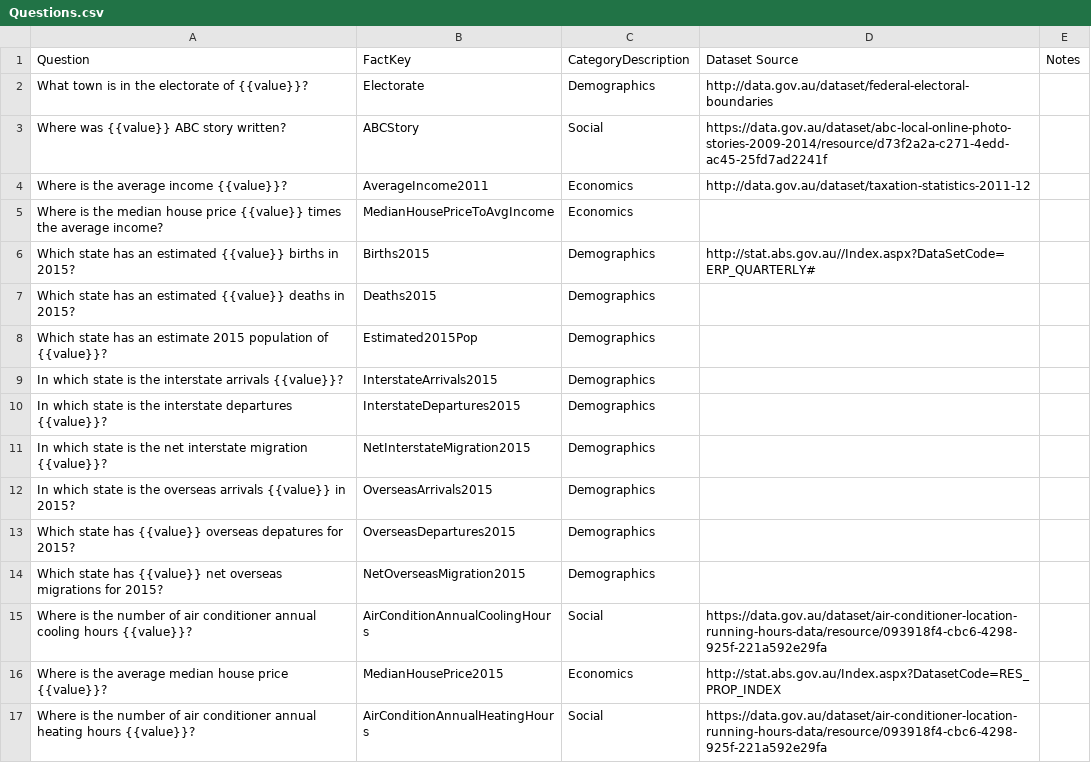
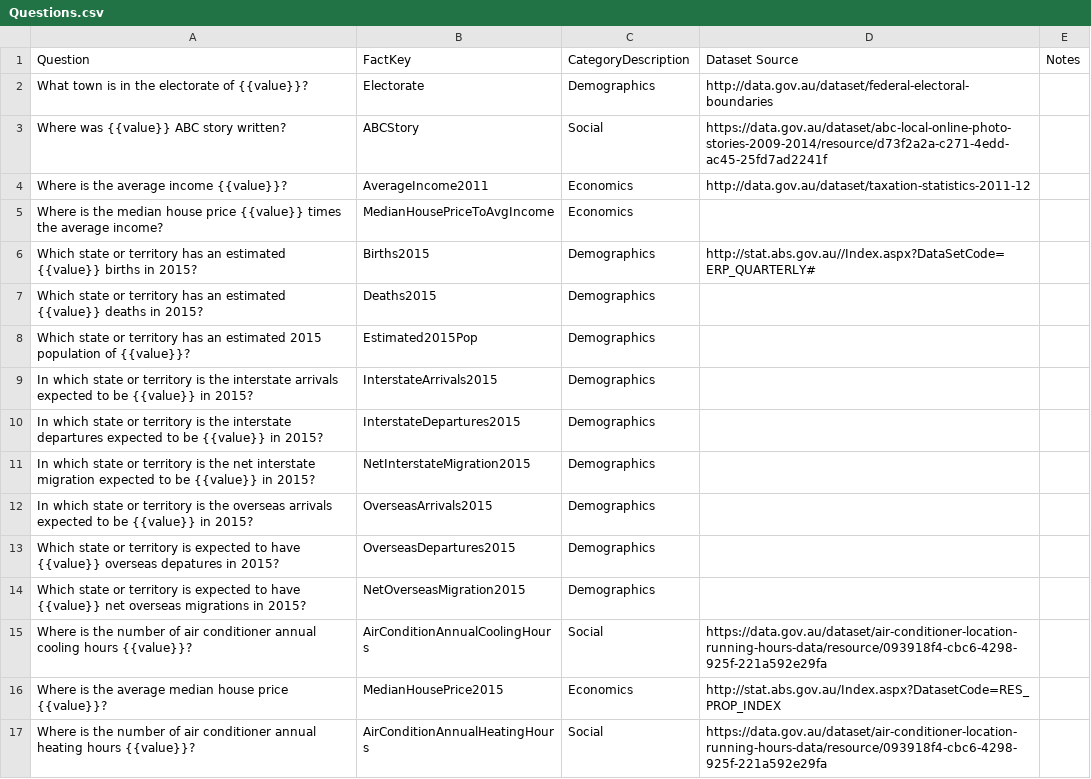
Before and after one commit to kwauchope/austat, a CSV file: data/Questions.csv, drawn as a sheet.

Commit message:
Qn update

```diff
--- a/data/Questions.csv
+++ b/data/Questions.csv
@@ -5,11 +5,11 @@ Where is the average income {{value}}?,AverageIncome2011,Economics,http://data.g
 Where is the median house price {{value}} times the average income?,MedianHousePriceToAvgIncome,Economics,,
-Which state has an estimated {{value}} births in 2015?,Births2015,Demographics,http://stat.abs.gov.au//Index.aspx?DataSetCode=ERP_QUARTERLY#,
-Which state has an estimated {{value}} deaths in 2015?,Deaths2015,Demographics,,
-Which state has an estimate 2015 population of {{value}}?,Estimated2015Pop,Demographics,,
-In which state is the interstate arrivals {{value}}?,InterstateArrivals2015,Demographics,,
-In which state is the interstate departures {{value}}?,InterstateDepartures2015,Demographics,,
-In which state is the net interstate migration {{value}}?,NetInterstateMigration2015,Demographics,,
-In which state is the overseas arrivals {{value}} in 2015?,OverseasArrivals2015,Demographics,,
-Which state has {{value}} overseas depatures for 2015?,OverseasDepartures2015,Demographics,,
-Which state has {{value}} net overseas migrations for 2015?,NetOverseasMigration2015,Demographics,,
+Which state or territory has an estimated {{value}} births in 2015?,Births2015,Demographics,http://stat.abs.gov.au//Index.aspx?DataSetCode=ERP_QUARTERLY#,
+Which state or territory has an estimated {{value}} deaths in 2015?,Deaths2015,Demographics,,
+Which state or territory has an estimated 2015 population of {{value}}?,Estimated2015Pop,Demographics,,
+In which state or territory is the interstate arrivals expected to be {{value}} in 2015?,InterstateArrivals2015,Demographics,,
+In which state or territory is the interstate departures expected to be {{value}} in 2015?,InterstateDepartures2015,Demographics,,
+In which state or territory is the net interstate migration expected to be {{value}} in 2015?,NetInterstateMigration2015,Demographics,,
+In which state or territory is the overseas arrivals expected to be {{value}} in 2015?,OverseasArrivals2015,Demographics,,
+Which state or territory is expected to have {{value}} overseas depatures in 2015?,OverseasDepartures2015,Demographics,,
+Which state or territory is expected to have {{value}} net overseas migrations in 2015?,NetOverseasMigration2015,Demographics,,
 Where is the number of air conditioner annual cooling hours {{value}}?,AirConditionAnnualCoolingHours,Social,https://data.gov.au/dataset/air-conditioner-location-running-hours-data/resource/093918f4-cbc6-4298-925f-221a592e29fa,
```
